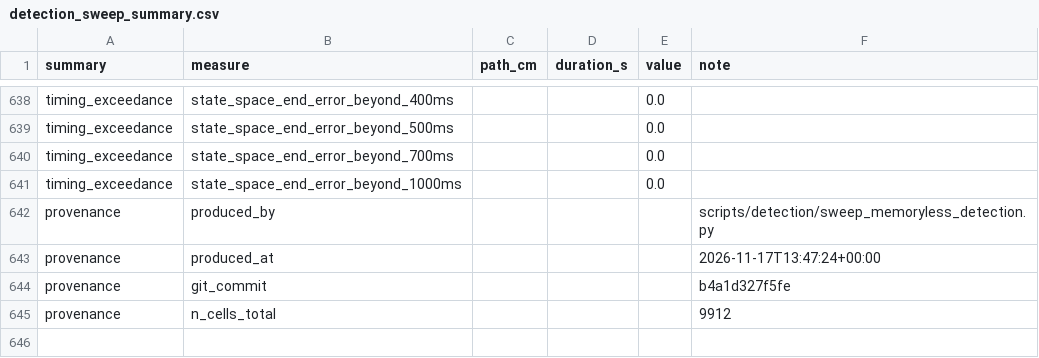
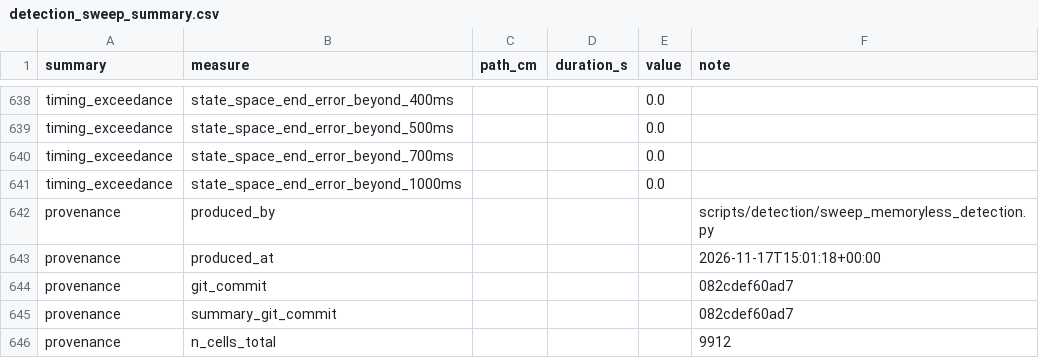
Before and after one commit to edeno/continuum-swr-replay, a CSV file: paper/reported/inputs/detection/detection_sweep_summary.csv, drawn as a sheet; only a part is shown, gaps mark what is left out.

```diff
--- a/paper/reported/inputs/detection/detection_sweep_summary.csv
+++ b/paper/reported/inputs/detection/detection_sweep_summary.csv
@@ -642,4 +642,5 @@ timing_exceedance,state_space_end_error_beyond_1000ms,,,0.0,
 provenance,produced_by,,,,scripts/detection/sweep_memoryless_detection.py
-provenance,produced_at,,,,2026-11-17T13:47:24+00:00
-provenance,git_commit,,,,b4a1d327f5fe
+provenance,produced_at,,,,2026-11-17T15:01:18+00:00
+provenance,git_commit,,,,082cdef60ad7
+provenance,summary_git_commit,,,,082cdef60ad7
 provenance,n_cells_total,,,,9912
```
